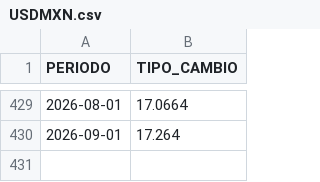
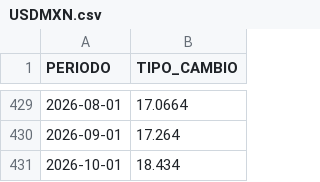
Before and after one commit to lapanquecita/remesas, a CSV file: assets/USDMXN.csv, drawn as a sheet; only a part is shown, gaps mark what is left out; the diff names each change by its address in the sheet, - before the commit and + after, or states it on an @@ line.

```diff
--- a/assets/USDMXN.csv
+++ b/assets/USDMXN.csv
+row 431: 2026-10-01 | 18.434
```
Also changed, not shown: data/remesas_entidad.csv, data/remesas_mensuales.csv, 34 other files.
